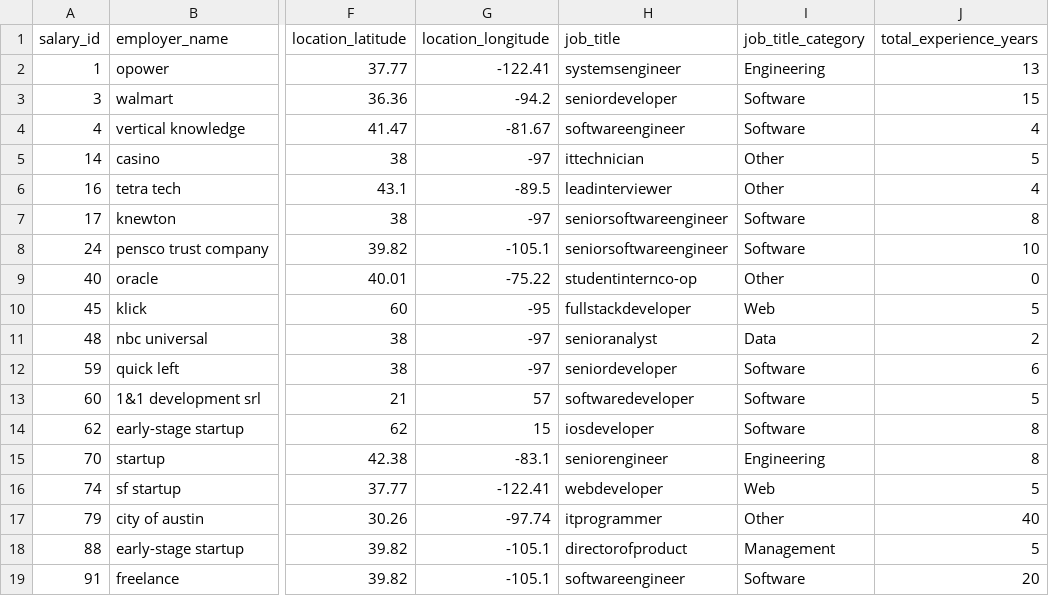
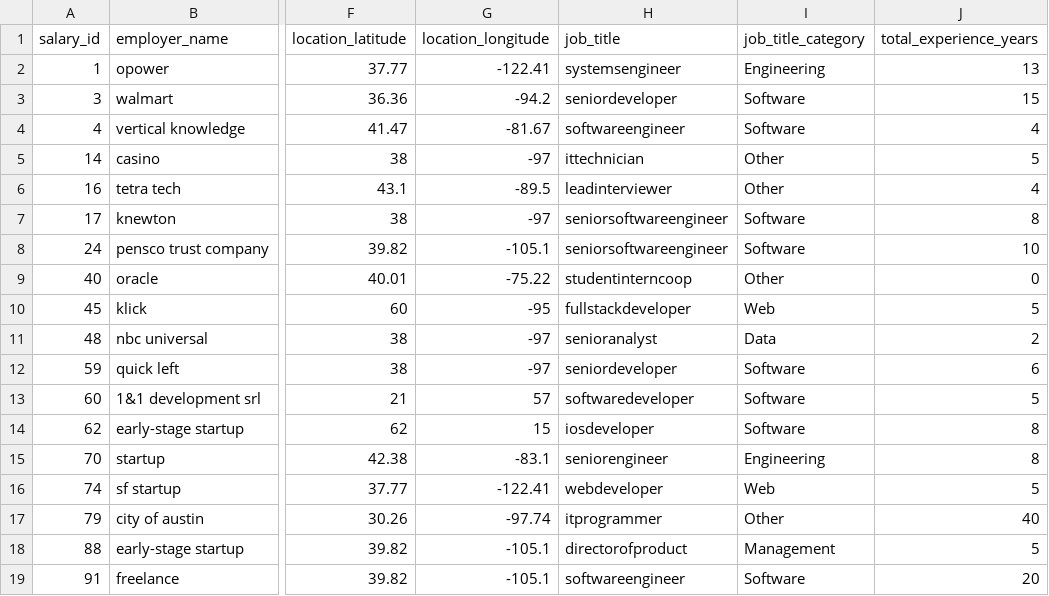
Before and after one commit to savindumahasen/2016-Employeers-Salary-Analysis, a CSV file: salaries.csv, drawn as a sheet; only a part is shown, gaps mark what is left out; the diff names each change by its address in the sheet, - before the commit and + after, or states it on an @@ line.

Commit message:
Update the datasets

```diff
--- a/salaries.csv
+++ b/salaries.csv
-H9 (job_title): studentinternco-op
+H9 (job_title): studentinterncoop
```
Also changed, not shown: 1 other file.
